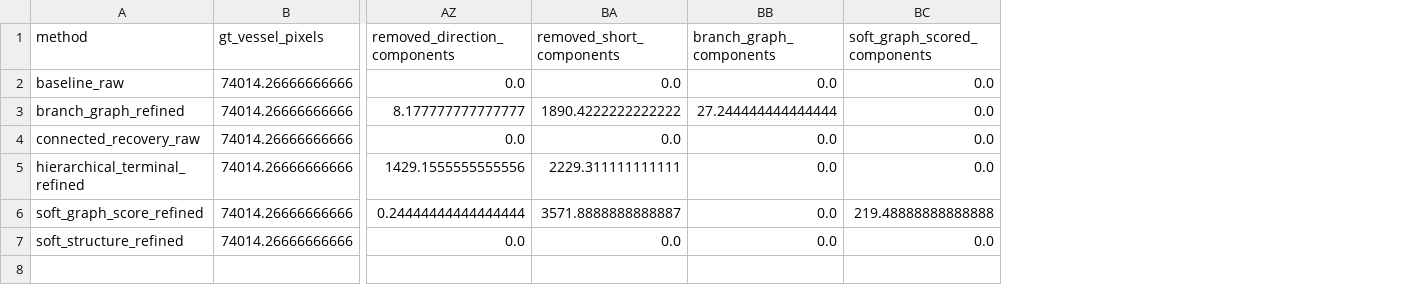
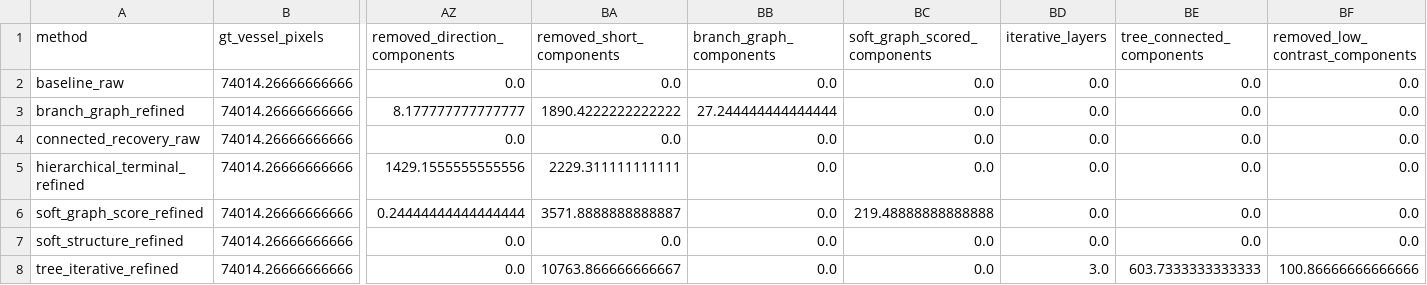
Before and after one commit to zhangninghe04-hub/Image-Constrained-Generative-Modeling-of-Retinal-Vasculature, a CSV file: results/hierarchical_terminal_refinement/hierarchical_terminal_summary.csv, drawn as a sheet; only a part is shown, gaps mark what is left out; rows hold the shown columns only; the diff names each change by its address in the sheet, - before the commit and + after, or states it on an @@ line.

Commit message:
Add tree-connected iterative terminal refinement

```diff
--- a/results/hierarchical_terminal_refinement/hierarchical_terminal_summary.csv
+++ b/results/hierarchical_terminal_refinement/hierarchical_terminal_summary.csv
+column BD (iterative_layers), rows 2-7: all 0.0
+column BE (tree_connected_components), rows 2-7: all 0.0
+column BF (removed_low_contrast_components), rows 2-7: all 0.0
+row 8: tree_iterative_refined | 74014.26666666666 | 0.0 | 10763.866666666667 | 0.0 | 0.0 | 3.0 | 603.7333333333333 | 100.86666666666666
```
Also changed, not shown: 5 other files.
